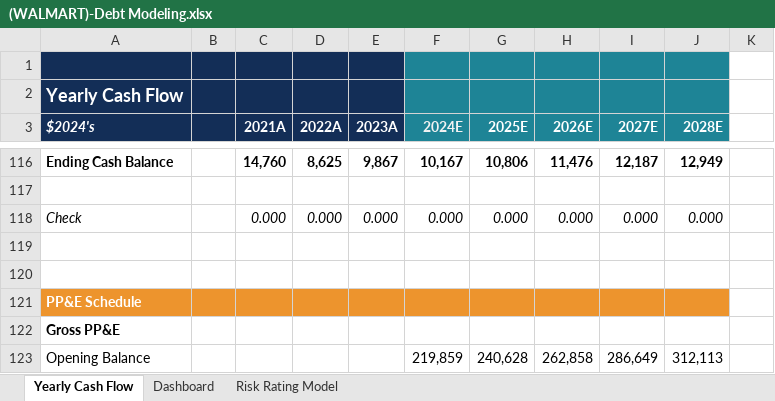
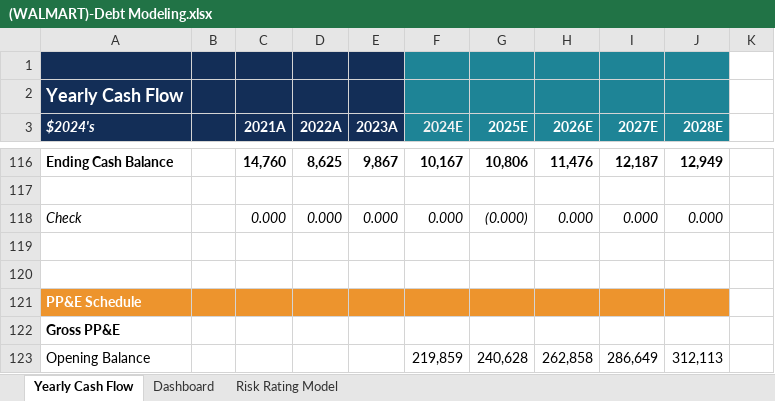
Before and after one commit to guilhermegscastro/WALMART-DebtModeling, an Excel workbook: (WALMART)-Debt Modeling.xlsx, sheet Yearly Cash Flow, drawn as a sheet; only a part is shown, gaps mark what is left out; values as stored, in another font and other column widths than the file's, no borders; charts and pictures and conditional formats not drawn; the diff names each change by its address in the sheet, - before the commit and + after, or states it on an @@ line.

```diff
--- a/(WALMART)-Debt Modeling.xlsx (sheet Yearly Cash Flow)
+++ b/(WALMART)-Debt Modeling.xlsx (sheet Yearly Cash Flow)
-G118 (2025E): 0.000
+G118 (2025E): (0.000)
```
Also changed, not shown: sheet Dashboard, charts or pictures.
